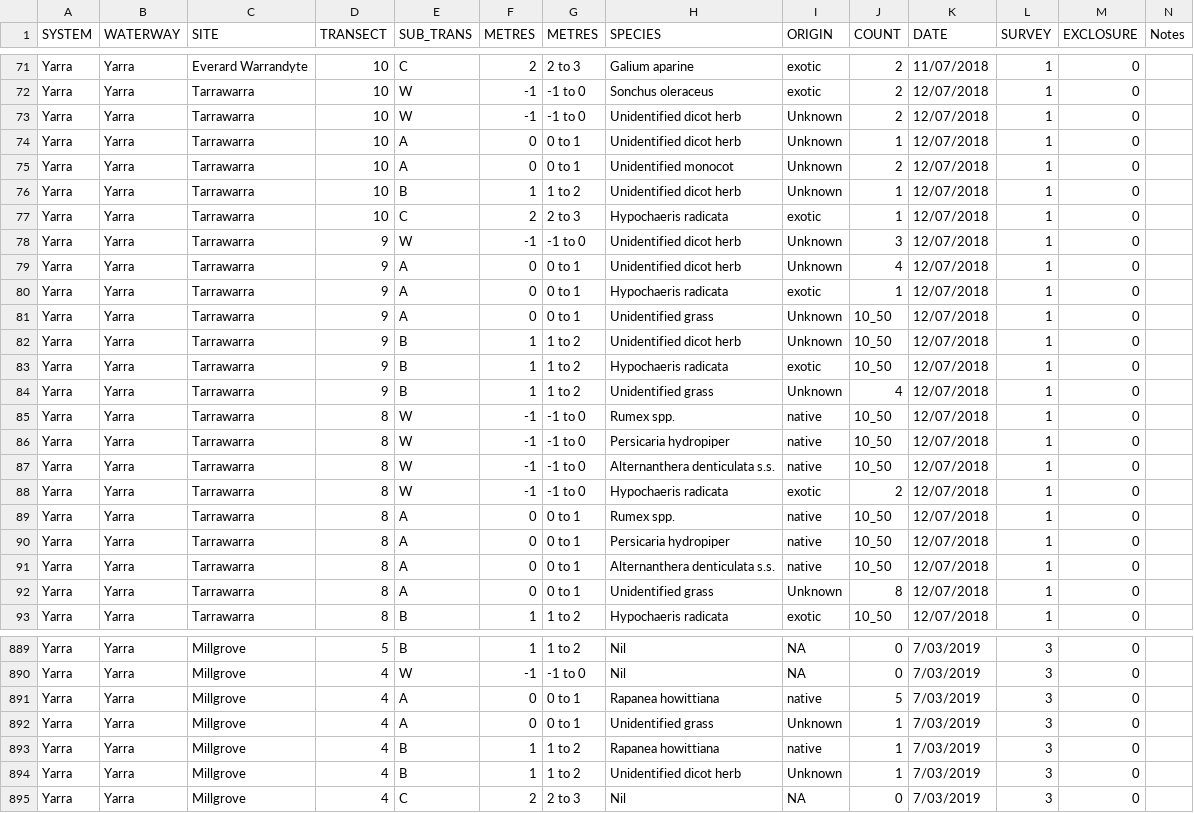
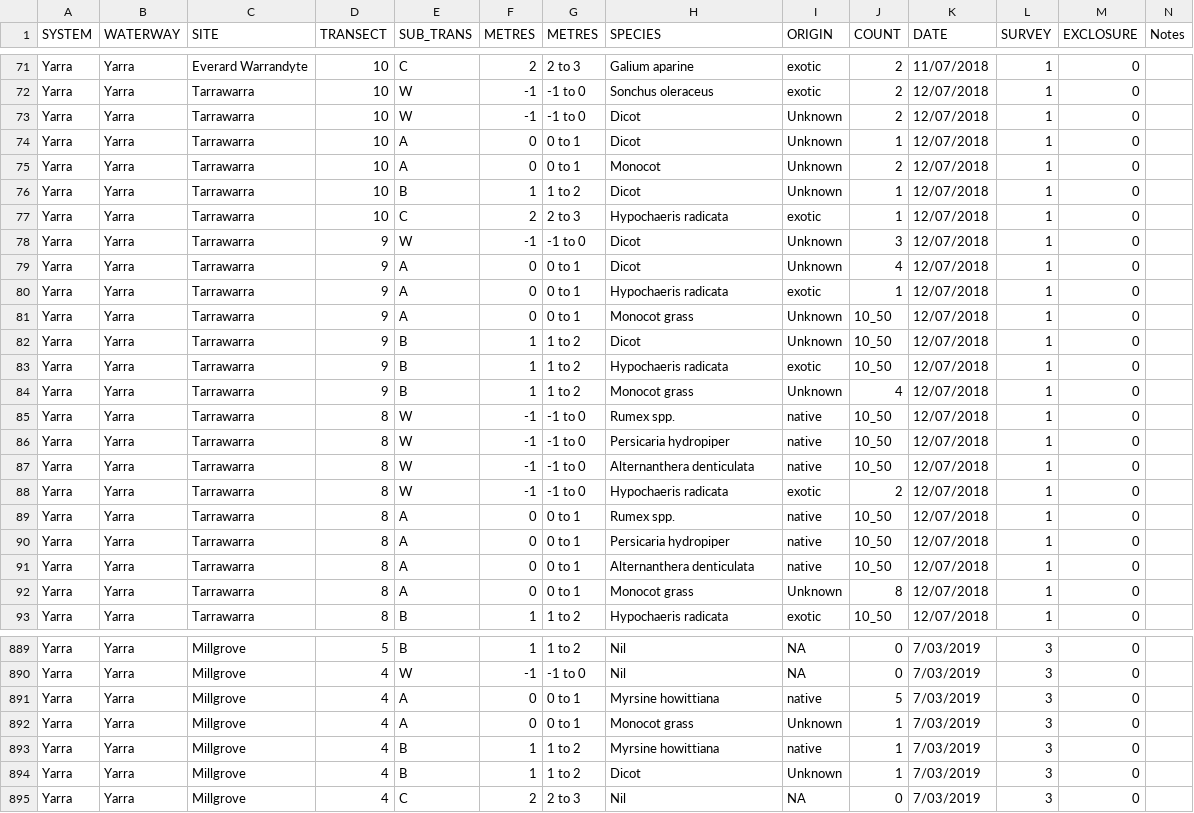
Before and after one commit to egouldo/VEFMAP_VEG_Stage6, a CSV file: data/raw_data/veg_data/VEFMAPS6_Yarra_2018_2019_Recruits.csv, drawn as a sheet; only a part is shown, gaps mark what is left out; the diff covers the shown part only.

Commit message:
Species names updated, subtransect counts updated to correct categories Yarra recruits #10

```diff
--- a/data/raw_data/veg_data/VEFMAPS6_Yarra_2018_2019_Recruits.csv
+++ b/data/raw_data/veg_data/VEFMAPS6_Yarra_2018_2019_Recruits.csv
@@ -72,17 +72,17 @@ Yarra,Yarra,Everard Warrandyte,10,C,2,2 to 3,Galium aparine,exotic,2,11/07/2018,
 Yarra,Yarra,Tarrawarra,10,W,-1, -1 to 0,Sonchus oleraceus,exotic,2,12/07/2018,1,0,
-Yarra,Yarra,Tarrawarra,10,W,-1, -1 to 0,Unidentified dicot herb,Unknown,2,12/07/2018,1,0,
-Yarra,Yarra,Tarrawarra,10,A,0,0 to 1,Unidentified dicot herb,Unknown,1,12/07/2018,1,0,
-Yarra,Yarra,Tarrawarra,10,A,0,0 to 1,Unidentified monocot,Unknown,2,12/07/2018,1,0,
-Yarra,Yarra,Tarrawarra,10,B,1,1 to 2,Unidentified dicot herb,Unknown,1,12/07/2018,1,0,
+Yarra,Yarra,Tarrawarra,10,W,-1, -1 to 0,Dicot,Unknown,2,12/07/2018,1,0,
+Yarra,Yarra,Tarrawarra,10,A,0,0 to 1,Dicot,Unknown,1,12/07/2018,1,0,
+Yarra,Yarra,Tarrawarra,10,A,0,0 to 1,Monocot,Unknown,2,12/07/2018,1,0,
+Yarra,Yarra,Tarrawarra,10,B,1,1 to 2,Dicot,Unknown,1,12/07/2018,1,0,
 Yarra,Yarra,Tarrawarra,10,C,2,2 to 3,Hypochaeris radicata,exotic,1,12/07/2018,1,0,
-Yarra,Yarra,Tarrawarra,9,W,-1, -1 to 0,Unidentified dicot herb,Unknown,3,12/07/2018,1,0,
-Yarra,Yarra,Tarrawarra,9,A,0,0 to 1,Unidentified dicot herb,Unknown,4,12/07/2018,1,0,
+Yarra,Yarra,Tarrawarra,9,W,-1, -1 to 0,Dicot,Unknown,3,12/07/2018,1,0,
+Yarra,Yarra,Tarrawarra,9,A,0,0 to 1,Dicot,Unknown,4,12/07/2018,1,0,
 Yarra,Yarra,Tarrawarra,9,A,0,0 to 1,Hypochaeris radicata,exotic,1,12/07/2018,1,0,
-Yarra,Yarra,Tarrawarra,9,A,0,0 to 1,Unidentified grass,Unknown,10_50,12/07/2018,1,0,
-Yarra,Yarra,Tarrawarra,9,B,1,1 to 2,Unidentified dicot herb,Unknown,10_50,12/07/2018,1,0,
+Yarra,Yarra,Tarrawarra,9,A,0,0 to 1,Monocot grass,Unknown,10_50,12/07/2018,1,0,
+Yarra,Yarra,Tarrawarra,9,B,1,1 to 2,Dicot,Unknown,10_50,12/07/2018,1,0,
 Yarra,Yarra,Tarrawarra,9,B,1,1 to 2,Hypochaeris radicata,exotic,10_50,12/07/2018,1,0,
-Yarra,Yarra,Tarrawarra,9,B,1,1 to 2,Unidentified grass,Unknown,4,12/07/2018,1,0,
+Yarra,Yarra,Tarrawarra,9,B,1,1 to 2,Monocot grass,Unknown,4,12/07/2018,1,0,
 Yarra,Yarra,Tarrawarra,8,W,-1, -1 to 0,Rumex spp.,native,10_50,12/07/2018,1,0,
 Yarra,Yarra,Tarrawarra,8,W,-1, -1 to 0,Persicaria hydropiper,native,10_50,12/07/2018,1,0,
-Yarra,Yarra,Tarrawarra,8,W,-1, -1 to 0,Alternanthera denticulata s.s.,native,10_50,12/07/2018,1,0,
+Yarra,Yarra,Tarrawarra,8,W,-1, -1 to 0,Alternanthera denticulata,native,10_50,12/07/2018,1,0,
 Yarra,Yarra,Tarrawarra,8,W,-1, -1 to 0,Hypochaeris radicata,exotic,2,12/07/2018,1,0,
@@ -90,4 +90,4 @@ Yarra,Yarra,Tarrawarra,8,A,0,0 to 1,Rumex spp.,native,10_50,12/07/2018,1,0,
 Yarra,Yarra,Tarrawarra,8,A,0,0 to 1,Persicaria hydropiper,native,10_50,12/07/2018,1,0,
-Yarra,Yarra,Tarrawarra,8,A,0,0 to 1,Alternanthera denticulata s.s.,native,10_50,12/07/2018,1,0,
-Yarra,Yarra,Tarrawarra,8,A,0,0 to 1,Unidentified grass,Unknown,8,12/07/2018,1,0,
+Yarra,Yarra,Tarrawarra,8,A,0,0 to 1,Alternanthera denticulata,native,10_50,12/07/2018,1,0,
+Yarra,Yarra,Tarrawarra,8,A,0,0 to 1,Monocot grass,Unknown,8,12/07/2018,1,0,
 Yarra,Yarra,Tarrawarra,8,B,1,1 to 2,Hypochaeris radicata,exotic,10_50,12/07/2018,1,0,
@@ -890,6 +890,6 @@ Yarra,Yarra,Millgrove,5,B,1,1 to 2,Nil,NA,0,7/03/2019,3,0,
 Yarra,Yarra,Millgrove,4,W,-1, -1 to 0,Nil,NA,0,7/03/2019,3,0,
-Yarra,Yarra,Millgrove,4,A,0,0 to 1,Rapanea howittiana,native,5,7/03/2019,3,0,
-Yarra,Yarra,Millgrove,4,A,0,0 to 1,Unidentified grass,Unknown,1,7/03/2019,3,0,
-Yarra,Yarra,Millgrove,4,B,1,1 to 2,Rapanea howittiana,native,1,7/03/2019,3,0,
-Yarra,Yarra,Millgrove,4,B,1,1 to 2,Unidentified dicot herb,Unknown,1,7/03/2019,3,0,
+Yarra,Yarra,Millgrove,4,A,0,0 to 1,Myrsine howittiana,native,5,7/03/2019,3,0,
+Yarra,Yarra,Millgrove,4,A,0,0 to 1,Monocot grass,Unknown,1,7/03/2019,3,0,
+Yarra,Yarra,Millgrove,4,B,1,1 to 2,Myrsine howittiana,native,1,7/03/2019,3,0,
+Yarra,Yarra,Millgrove,4,B,1,1 to 2,Dicot,Unknown,1,7/03/2019,3,0,
 Yarra,Yarra,Millgrove,4,C,2,2 to 3,Nil,NA,0,7/03/2019,3,0,
```
Also changed, not shown: 176 edited cells elsewhere in this file.
